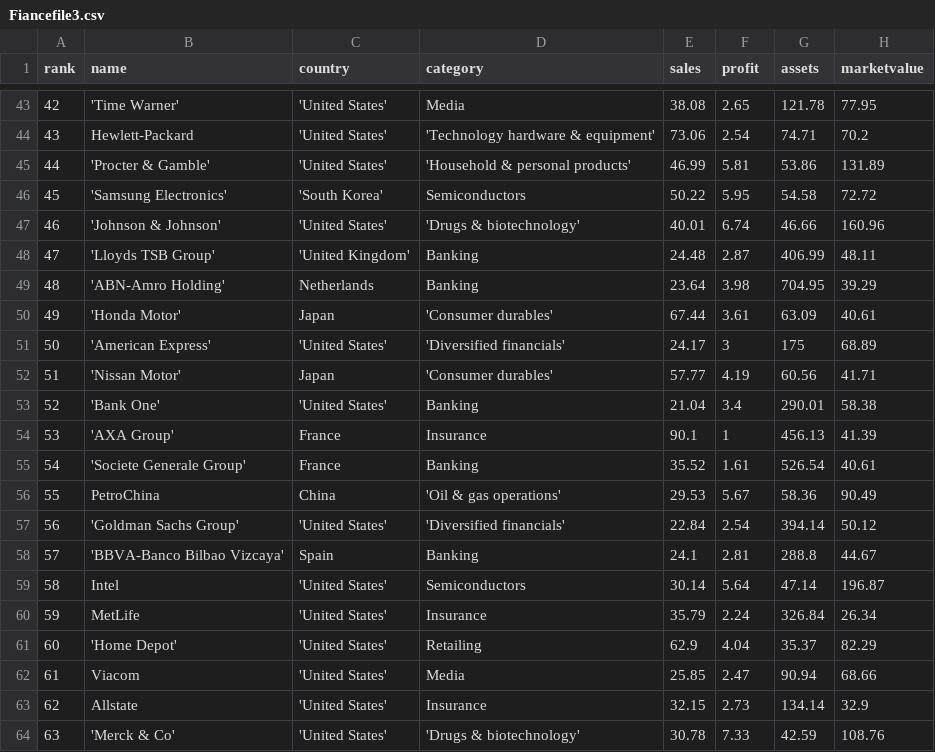
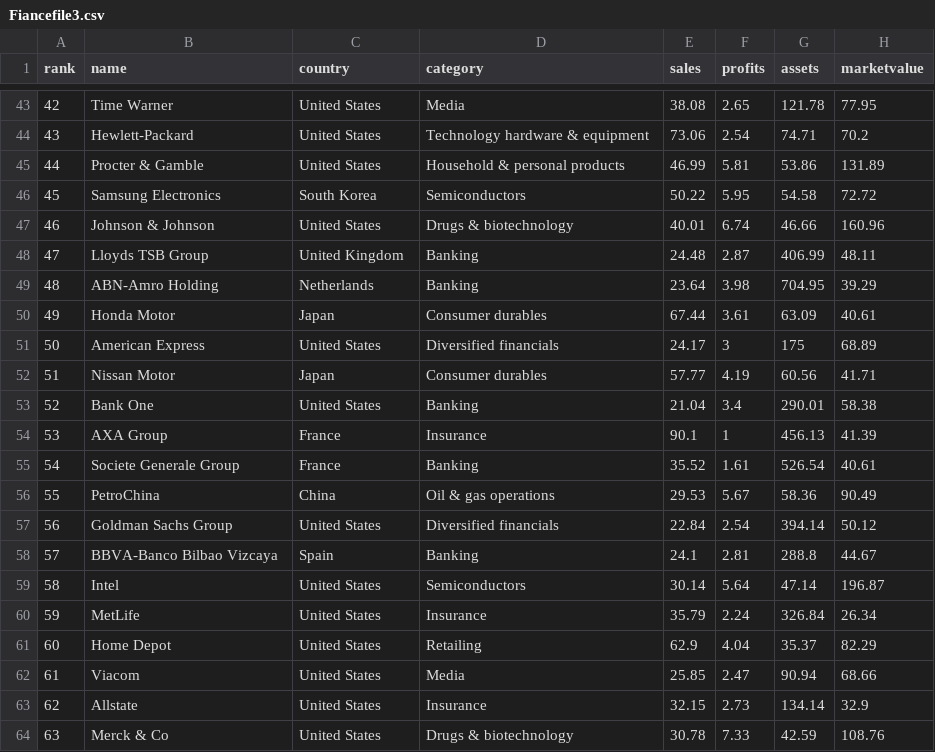
Before and after one commit to acesandbases/hello_weka, a CSV file: Fiancefile3.csv, drawn as a sheet; only a part is shown, gaps mark what is left out; the diff covers the shown part only.

```diff
--- a/Fiancefile3.csv
+++ b/Fiancefile3.csv
@@ -1 +1 @@
-rank,name,country,category,sales,profit,assets,marketvalue
+rank,name,country,category,sales,profits,assets,marketvalue
@@ -43,22 +43,22 @@ rank,name,country,category,sales,profit,assets,marketvalue
-42,'Time Warner','United States',Media,38.08,2.65,121.78,77.95
-43,Hewlett-Packard,'United States','Technology hardware & equipment',73.06,2.54,74.71,70.2
-44,'Procter & Gamble','United States','Household & personal products',46.99,5.81,53.86,131.89
-45,'Samsung Electronics','South Korea',Semiconductors,50.22,5.95,54.58,72.72
-46,'Johnson & Johnson','United States','Drugs & biotechnology',40.01,6.74,46.66,160.96
-47,'Lloyds TSB Group','United Kingdom',Banking,24.48,2.87,406.99,48.11
-48,'ABN-Amro Holding',Netherlands,Banking,23.64,3.98,704.95,39.29
-49,'Honda Motor',Japan,'Consumer durables',67.44,3.61,63.09,40.61
-50,'American Express','United States','Diversified financials',24.17,3,175,68.89
-51,'Nissan Motor',Japan,'Consumer durables',57.77,4.19,60.56,41.71
-52,'Bank One','United States',Banking,21.04,3.4,290.01,58.38
-53,'AXA Group',France,Insurance,90.1,1,456.13,41.39
-54,'Societe Generale Group',France,Banking,35.52,1.61,526.54,40.61
-55,PetroChina,China,'Oil & gas operations',29.53,5.67,58.36,90.49
-56,'Goldman Sachs Group','United States','Diversified financials',22.84,2.54,394.14,50.12
-57,'BBVA-Banco Bilbao Vizcaya',Spain,Banking,24.1,2.81,288.8,44.67
-58,Intel,'United States',Semiconductors,30.14,5.64,47.14,196.87
-59,MetLife,'United States',Insurance,35.79,2.24,326.84,26.34
-60,'Home Depot','United States',Retailing,62.9,4.04,35.37,82.29
-61,Viacom,'United States',Media,25.85,2.47,90.94,68.66
-62,Allstate,'United States',Insurance,32.15,2.73,134.14,32.9
-63,'Merck & Co','United States','Drugs & biotechnology',30.78,7.33,42.59,108.76
+42,Time Warner,United States,Media,38.08,2.65,121.78,77.95
+43,Hewlett-Packard,United States,Technology hardware & equipment,73.06,2.54,74.71,70.2
+44,Procter & Gamble,United States,Household & personal products,46.99,5.81,53.86,131.89
+45,Samsung Electronics,South Korea,Semiconductors,50.22,5.95,54.58,72.72
+46,Johnson & Johnson,United States,Drugs & biotechnology,40.01,6.74,46.66,160.96
+47,Lloyds TSB Group,United Kingdom,Banking,24.48,2.87,406.99,48.11
+48,ABN-Amro Holding,Netherlands,Banking,23.64,3.98,704.95,39.29
+49,Honda Motor,Japan,Consumer durables,67.44,3.61,63.09,40.61
+50,American Express,United States,Diversified financials,24.17,3,175,68.89
+51,Nissan Motor,Japan,Consumer durables,57.77,4.19,60.56,41.71
+52,Bank One,United States,Banking,21.04,3.4,290.01,58.38
+53,AXA Group,France,Insurance,90.1,1,456.13,41.39
+54,Societe Generale Group,France,Banking,35.52,1.61,526.54,40.61
+55,PetroChina,China,Oil & gas operations,29.53,5.67,58.36,90.49
+56,Goldman Sachs Group,United States,Diversified financials,22.84,2.54,394.14,50.12
+57,BBVA-Banco Bilbao Vizcaya,Spain,Banking,24.1,2.81,288.8,44.67
+58,Intel,United States,Semiconductors,30.14,5.64,47.14,196.87
+59,MetLife,United States,Insurance,35.79,2.24,326.84,26.34
+60,Home Depot,United States,Retailing,62.9,4.04,35.37,82.29
+61,Viacom,United States,Media,25.85,2.47,90.94,68.66
+62,Allstate,United States,Insurance,32.15,2.73,134.14,32.9
+63,Merck & Co,United States,Drugs & biotechnology,30.78,7.33,42.59,108.76
```
Also changed, not shown: 135 edited cells elsewhere in this file.
